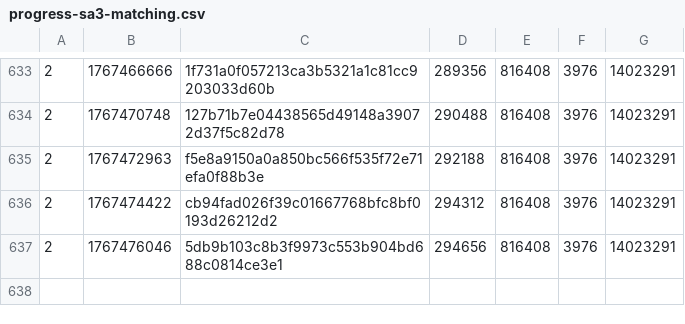
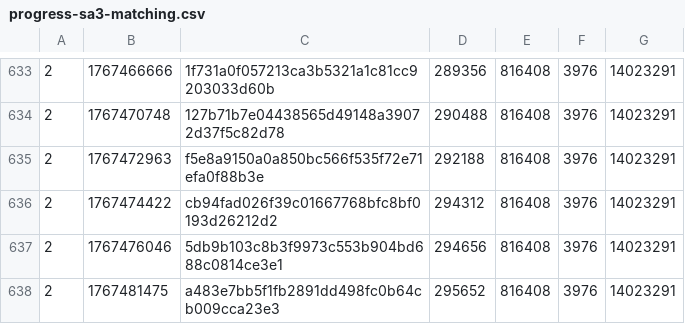
Before and after one commit to SAT-R/sa3, a CSV file: reports/progress-sa3-matching.csv, drawn as a sheet; only a part is shown, gaps mark what is left out; the diff names each change by its address in the sheet, - before the commit and + after, or states it on an @@ line.

Commit message:
Match sub_801C4A0

```diff
--- a/reports/progress-sa3-matching.csv
+++ b/reports/progress-sa3-matching.csv
+row 638: 2 | 1767481475 | a483e7bb5f1fb2891dd498fc0b64cb009cca23e3 | 295652 | 816408 | 3976 | 14023291
```
Also changed, not shown: reports/progress-sa3-nonmatching.csv, 2 other files.
